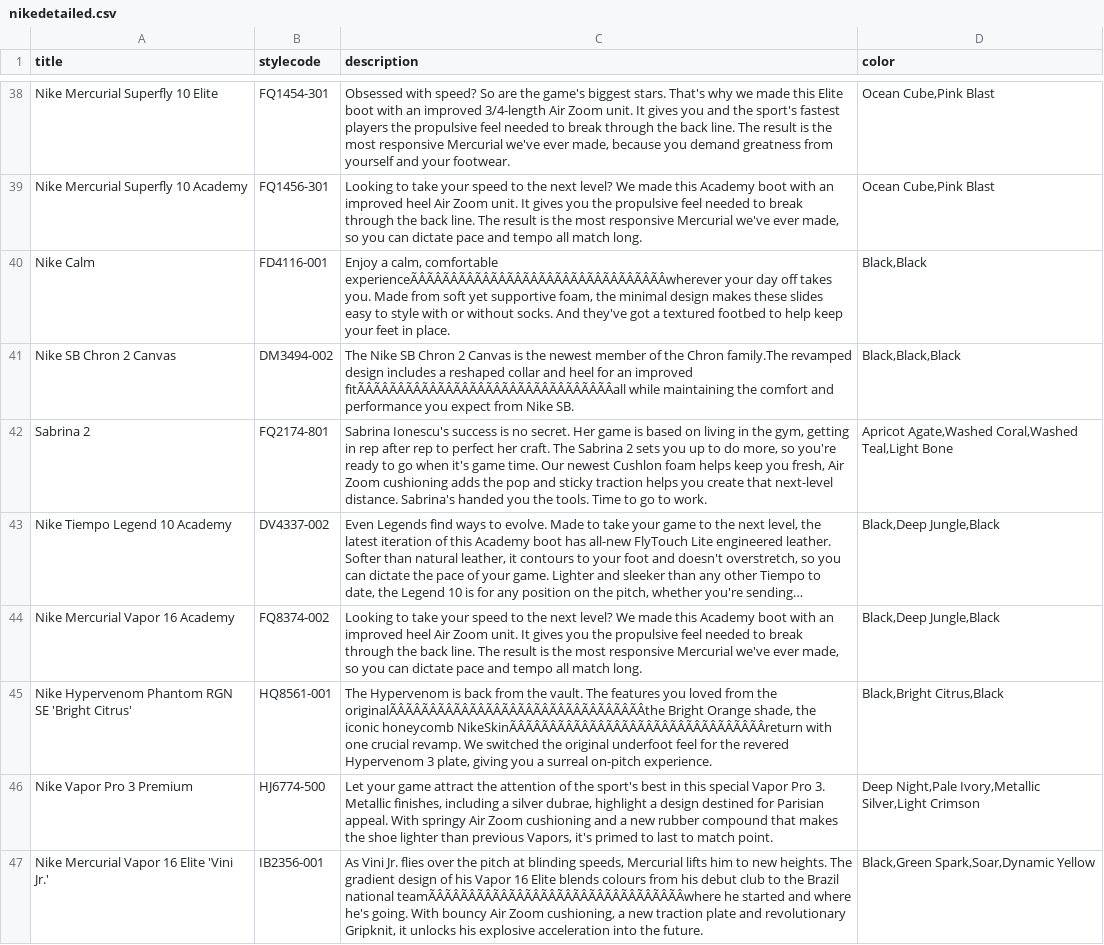
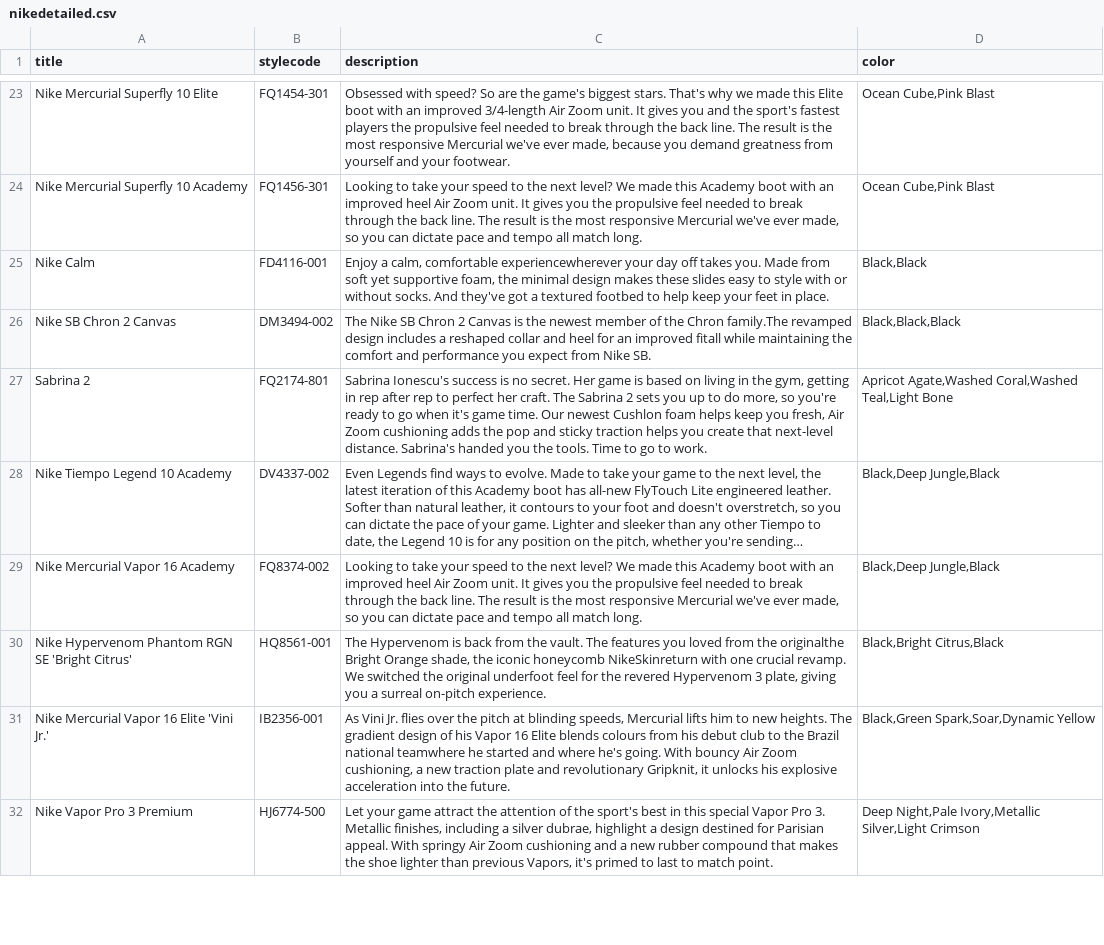
Before and after one commit to DipakPaudel2056/webscraping, a CSV file: nikedetailed.csv, drawn as a sheet; only a part is shown, gaps mark what is left out; long unchanged cells end in …; removed rows and columns are numbered as before the commit, all else as after; the diff covers the shown part only; the diff names each change by its address in the sheet, - before the commit and + after, or states it on an @@ line.

```diff
--- a/nikedetailed.csv
+++ b/nikedetailed.csv
-C25 (description): …calm, comfortable experienceÃÂÃÂÃÂÃÂÃÂÃÂÃÂÃÂÃÂÃÂÃÂÃÂÃÂÃÂÃÂÃÂwherever your day…
+C25 (description): …calm, comfortable experiencewherever your day…
-C26 (description): …an improved fitÃÂÃÂÃÂÃÂÃÂÃÂÃÂÃÂÃÂÃÂÃÂÃÂÃÂÃÂÃÂÃÂall while maintaining…
+C26 (description): …an improved fitall while maintaining…
-C30 (description): …from the originalÃÂÃÂÃÂÃÂÃÂÃÂÃÂÃÂÃÂÃÂÃÂÃÂÃÂÃÂÃÂÃÂthe Bright Orange shade, the iconic honeycomb NikeSkinÃÂÃÂÃÂÃÂÃÂÃÂÃÂÃÂÃÂÃÂÃÂÃÂÃÂÃÂÃÂÃÂreturn with one…
+C30 (description): …from the originalthe Bright Orange shade, the iconic honeycomb NikeSkinreturn with one…
+row 31: Nike Mercurial Vapor 16 Elite 'Vini Jr.' | IB2356-001 | As Vini Jr. flies over the pitch at blinding speeds, Mercurial lifts him to new heights. The gradient design of his Vapor 16 Elite blends colours from his debut club to the Brazil national teamwhere he started and where he's going. With bouncy Air Zoom cushioning, a new traction plate and revolutionary Gripknit, it unlocks his explosive acceleration into the future. | Black,Green Spark,Soar,Dynamic Yellow
-row 47: Nike Mercurial Vapor 16 Elite 'Vini Jr.' | IB2356-001 | As Vini Jr. flies over the pitch at blinding speeds, Mercurial lifts him to new heights. The gradient design of his Vapor 16 Elite blends colours from his debut club to the Brazil national teamÃÂÃÂÃÂÃÂÃÂÃÂÃÂÃÂÃÂÃÂÃÂÃÂÃÂÃÂÃÂÃÂwhere he started and where he's going. With bouncy Air Zoom cushioning, a new traction plate and revolutionary Gripknit, it unlocks his explosive acceleration into the future. | Black,Green Spark,Soar,Dynamic Yellow
```
Also changed, not shown: 5 added rows, 7 removed rows, 14 moved rows and 29 edited cells elsewhere in this file, nikeprice.csv, 6 other files.
